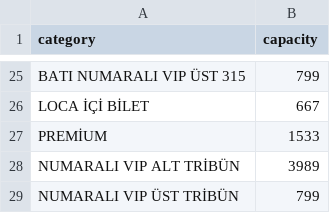
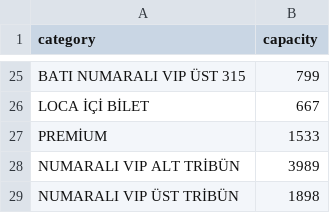
Before and after one commit to stdoggo/ks-tribun-doluluk, a CSV file: categories.csv, drawn as a sheet; only a part is shown, gaps mark what is left out.

```diff
--- a/categories.csv
+++ b/categories.csv
@@ -28,2 +28,2 @@ PREMİUM;1533
 NUMARALI VIP ALT TRİBÜN;3989
-NUMARALI VIP ÜST TRİBÜN;799
+NUMARALI VIP ÜST TRİBÜN;1898
```
Also changed, not shown: 1 other file.
